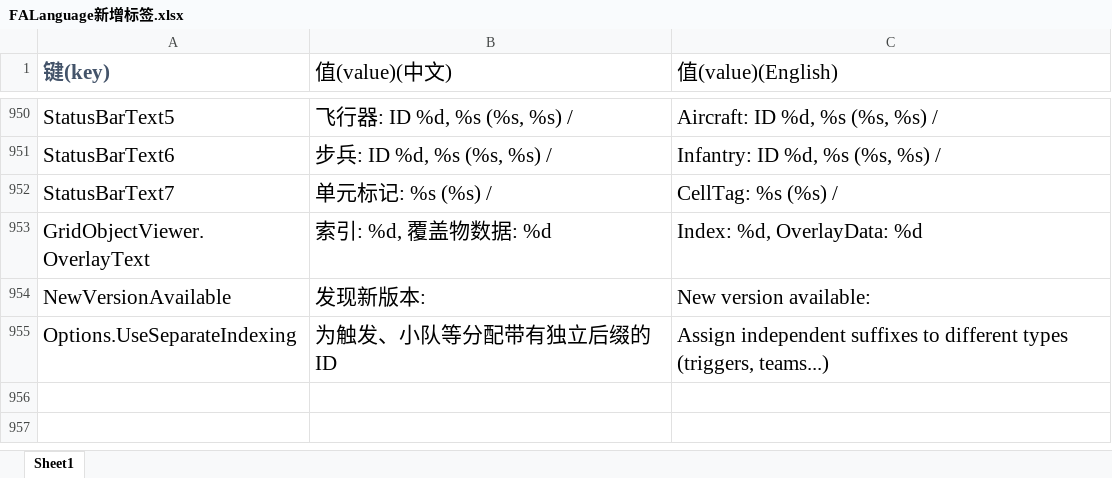
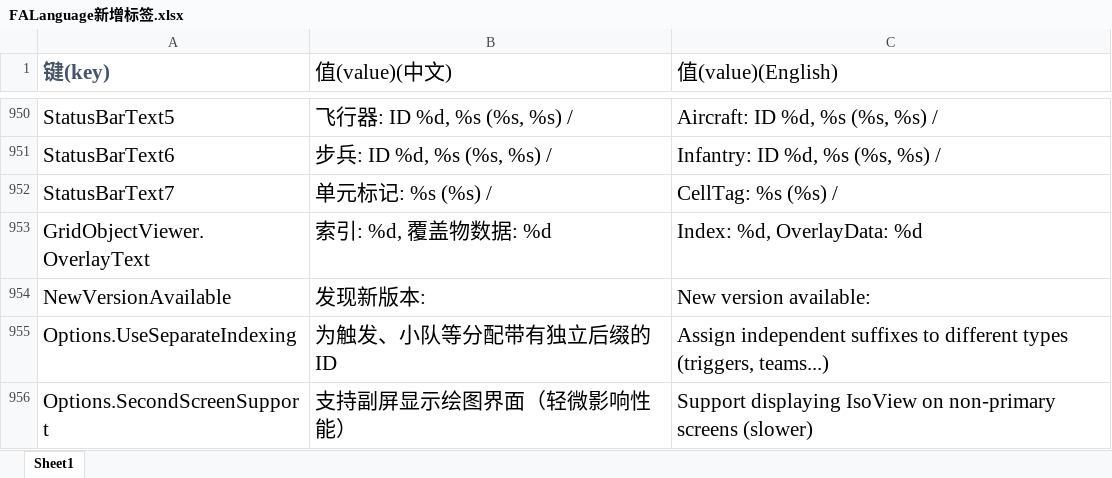
Before and after one commit to handama/FA2sp, an Excel workbook: Supplementary/文档/FALanguage新增标签.xlsx, sheet Sheet1, drawn as a sheet; only a part is shown, gaps mark what is left out; values as stored, in another font and other column widths than the file's, no borders; the diff names each change by its address in the sheet, - before the commit and + after, or states it on an @@ line.

Commit message:
support display on second screen

```diff
--- a/Supplementary/文档/FALanguage新增标签.xlsx (sheet Sheet1)
+++ b/Supplementary/文档/FALanguage新增标签.xlsx (sheet Sheet1)
+row 956: Options.SecondScreenSupport | 支持副屏显示绘图界面（轻微影响性能） | Support displaying IsoView on non-primary screens (slower)
```
Also changed, not shown: 11 other files.
